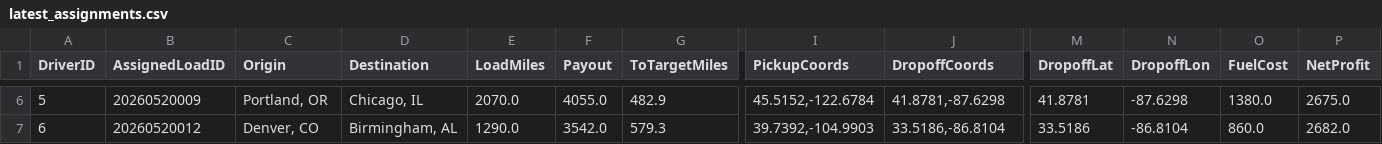
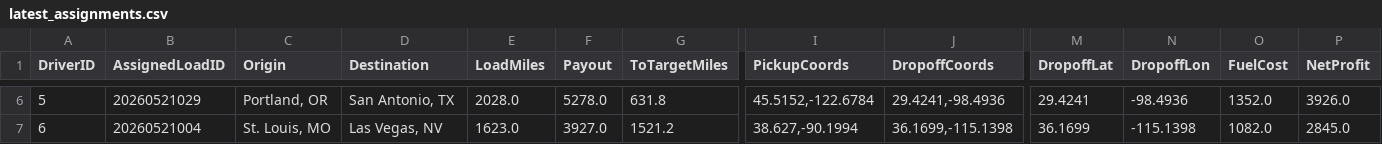
Before and after one commit to BryantPortfolio/truck-load-optimizer, a CSV file: latest_assignments.csv, drawn as a sheet; only a part is shown, gaps mark what is left out; the diff covers the shown part only; the diff names each change by its address in the sheet, - before the commit and + after, or states it on an @@ line.

```diff
--- a/latest_assignments.csv
+++ b/latest_assignments.csv
-B6 (AssignedLoadID): 20260520009
+B6 (AssignedLoadID): 20260521029
-D6 (Destination): Chicago, IL
+D6 (Destination): San Antonio, TX
-E6 (LoadMiles): 2070.0
+E6 (LoadMiles): 2028.0
-F6 (Payout): 4055.0
+F6 (Payout): 5278.0
-G6 (ToTargetMiles): 482.9
+G6 (ToTargetMiles): 631.8
-J6 (DropoffCoords): 41.8781,-87.6298
+J6 (DropoffCoords): 29.4241,-98.4936
-M6 (DropoffLat): 41.8781
+M6 (DropoffLat): 29.4241
-N6 (DropoffLon): -87.6298
+N6 (DropoffLon): -98.4936
-O6 (FuelCost): 1380.0
+O6 (FuelCost): 1352.0
-P6 (NetProfit): 2675.0
+P6 (NetProfit): 3926.0
-B7 (AssignedLoadID): 20260520012
+B7 (AssignedLoadID): 20260521004
-C7 (Origin): Denver, CO
+C7 (Origin): St. Louis, MO
-D7 (Destination): Birmingham, AL
+D7 (Destination): Las Vegas, NV
-E7 (LoadMiles): 1290.0
+E7 (LoadMiles): 1623.0
-F7 (Payout): 3542.0
+F7 (Payout): 3927.0
-G7 (ToTargetMiles): 579.3
+G7 (ToTargetMiles): 1521.2
-I7 (PickupCoords): 39.7392,-104.9903
+I7 (PickupCoords): 38.627,-90.1994
-J7 (DropoffCoords): 33.5186,-86.8104
+J7 (DropoffCoords): 36.1699,-115.1398
-M7 (DropoffLat): 33.5186
+M7 (DropoffLat): 36.1699
-N7 (DropoffLon): -86.8104
+N7 (DropoffLon): -115.1398
-O7 (FuelCost): 860.0
+O7 (FuelCost): 1082.0
-P7 (NetProfit): 2682.0
+P7 (NetProfit): 2845.0
```
Also changed, not shown: 58 edited cells elsewhere in this file.
